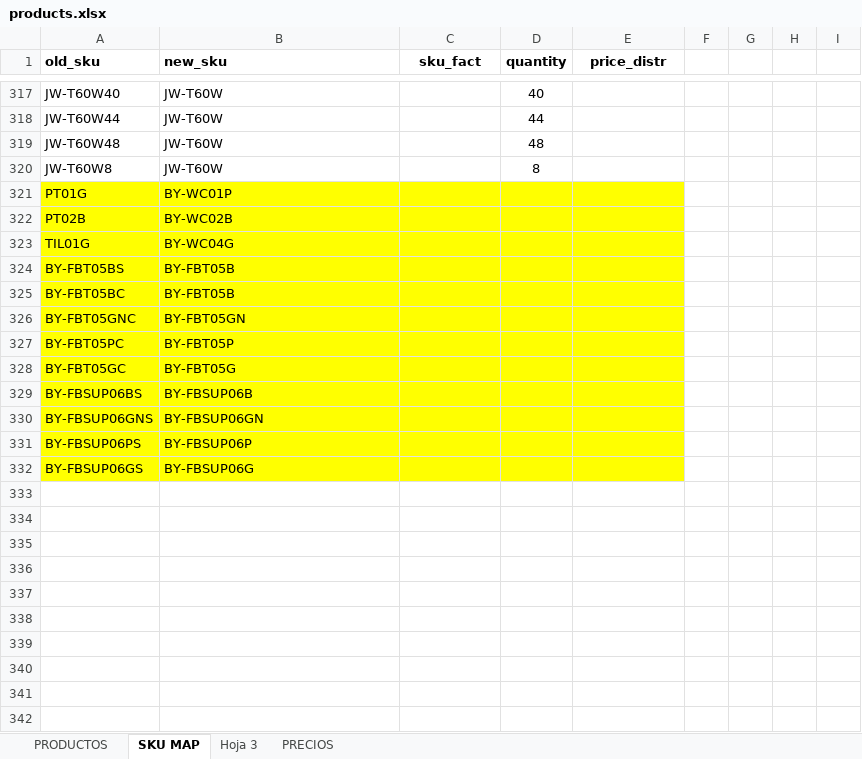
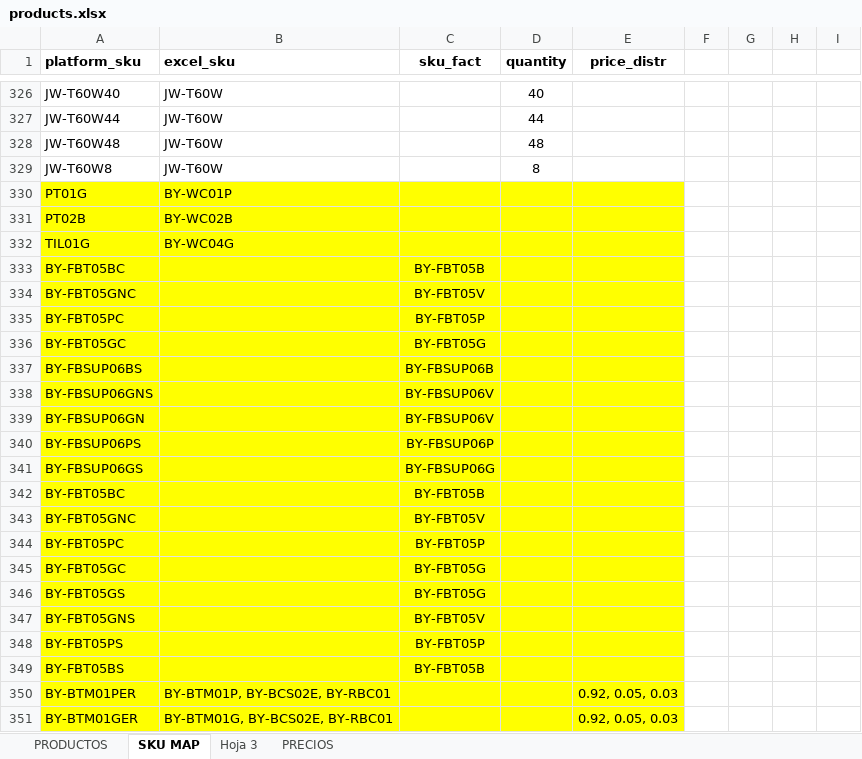
Before and after one commit to jxarco/jowy_originals, an Excel workbook: data/products.xlsx, sheet SKU MAP, drawn as a sheet; only a part is shown, gaps mark what is left out; values as stored, in another font and other column widths than the file's, no borders; charts and pictures and conditional formats and table styles not drawn; removed rows and columns are numbered as before the commit, all else as after; the diff covers the shown part only; the diff names each change by its address in the sheet, - before the commit and + after, or states it on an @@ line.

```diff
--- a/data/products.xlsx (sheet SKU MAP)
+++ b/data/products.xlsx (sheet SKU MAP)
-A1: old_sku
+A1: platform_sku
-B1: new_sku
+B1: excel_sku
-row 324: BY-FBT05BS | BY-FBT05B
-B333 (excel_sku): BY-FBT05B
+B333 (excel_sku): (empty)
-C333 (sku_fact): (empty)
+C333 (sku_fact): BY-FBT05B
-B334 (excel_sku): BY-FBT05GN
+B334 (excel_sku): (empty)
-C334 (sku_fact): (empty)
+C334 (sku_fact): BY-FBT05V
-B335 (excel_sku): BY-FBT05P
+B335 (excel_sku): (empty)
-C335 (sku_fact): (empty)
+C335 (sku_fact): BY-FBT05P
-B336 (excel_sku): BY-FBT05G
+B336 (excel_sku): (empty)
-C336 (sku_fact): (empty)
+C336 (sku_fact): BY-FBT05G
-B337 (excel_sku): BY-FBSUP06B
+B337 (excel_sku): (empty)
-C337 (sku_fact): (empty)
+C337 (sku_fact): BY-FBSUP06B
-B338 (excel_sku): BY-FBSUP06GN
+B338 (excel_sku): (empty)
-C338 (sku_fact): (empty)
+C338 (sku_fact): BY-FBSUP06V
+row 339: BY-FBSUP06GN |  | BY-FBSUP06V
-B340 (excel_sku): BY-FBSUP06P
+B340 (excel_sku): (empty)
-C340 (sku_fact): (empty)
+C340 (sku_fact): BY-FBSUP06P
-B341 (excel_sku): BY-FBSUP06G
+B341 (excel_sku): (empty)
-C341 (sku_fact): (empty)
+C341 (sku_fact): BY-FBSUP06G
+row 342: BY-FBT05BC |  | BY-FBT05B
+row 343: BY-FBT05GNC |  | BY-FBT05V
+row 344: BY-FBT05PC |  | BY-FBT05P
+row 345: BY-FBT05GC |  | BY-FBT05G
+row 346: BY-FBT05GS |  | BY-FBT05G
+row 347: BY-FBT05GNS |  | BY-FBT05V
+row 348: BY-FBT05PS |  | BY-FBT05P
+row 349: BY-FBT05BS |  | BY-FBT05B
+row 350: BY-BTM01PER | BY-BTM01P, BY-BCS02E, BY-RBC01 |  |  | 0.92, 0.05, 0.03
+row 351: BY-BTM01GER | BY-BTM01G, BY-BCS02E, BY-RBC01 |  |  | 0.92, 0.05, 0.03
```
Also changed, not shown: 9 added rows elsewhere in this sheet, sheet PRODUCTOS, 1 other file.
